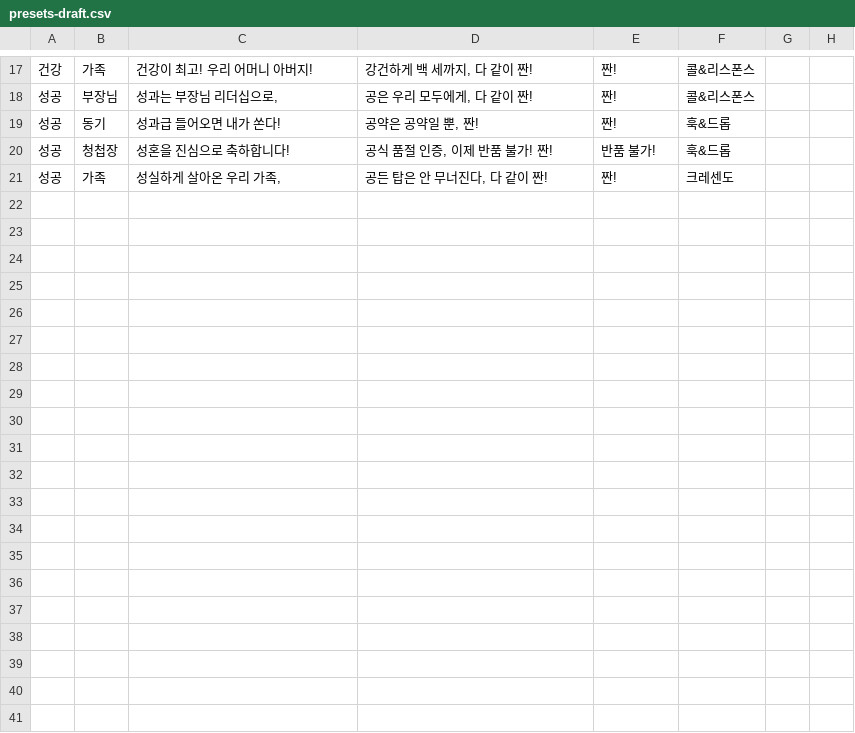
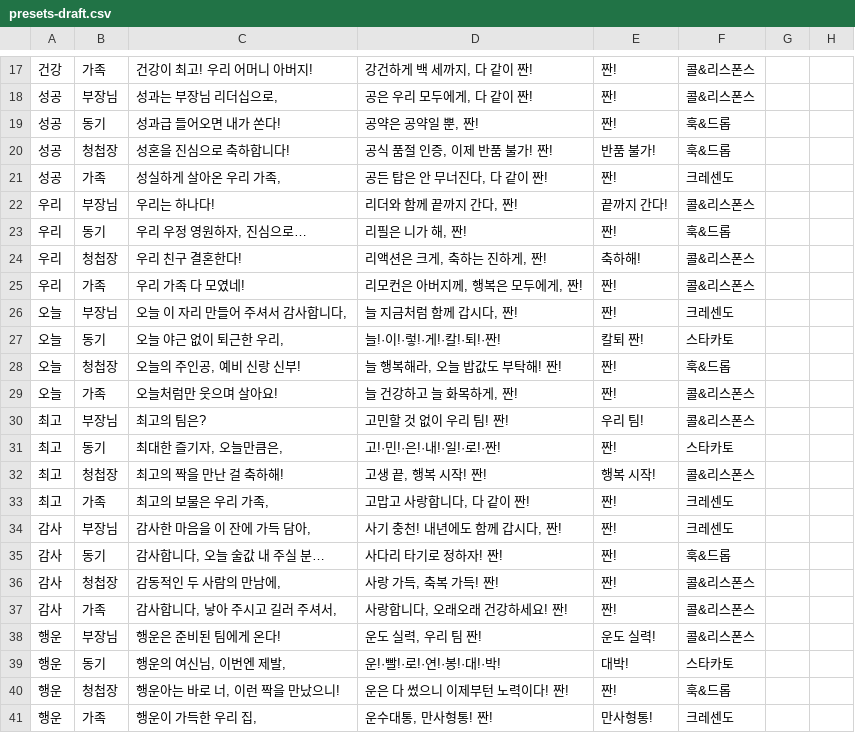
Before and after one commit to raefael2001-cpu/healthcheck, a CSV file: zzan/presets-draft.csv, drawn as a sheet; only a part is shown, gaps mark what is left out; the diff covers the shown part only.

```diff
--- a/zzan/presets-draft.csv
+++ b/zzan/presets-draft.csv
@@ -21 +21,21 @@
 성공,가족,"성실하게 살아온 우리 가족,","공든 탑은 안 무너진다, 다 같이 짠!",짠!,크레센도,,
+우리,부장님,우리는 하나다!,"리더와 함께 끝까지 간다, 짠!",끝까지 간다!,콜&리스폰스,,
+우리,동기,"우리 우정 영원하자, 진심으로…","리필은 니가 해, 짠!",짠!,훅&드롭,,
+우리,청첩장,우리 친구 결혼한다!,"리액션은 크게, 축하는 진하게, 짠!",축하해!,콜&리스폰스,,
+우리,가족,우리 가족 다 모였네!,"리모컨은 아버지께, 행복은 모두에게, 짠!",짠!,콜&리스폰스,,
+오늘,부장님,"오늘 이 자리 만들어 주셔서 감사합니다,","늘 지금처럼 함께 갑시다, 짠!",짠!,크레센도,,
+오늘,동기,"오늘 야근 없이 퇴근한 우리,",늘!·이!·렇!·게!·칼!·퇴!·짠!,칼퇴 짠!,스타카토,,
+오늘,청첩장,"오늘의 주인공, 예비 신랑 신부!","늘 행복해라, 오늘 밥값도 부탁해! 짠!",짠!,훅&드롭,,
+오늘,가족,오늘처럼만 웃으며 살아요!,"늘 건강하고 늘 화목하게, 짠!",짠!,콜&리스폰스,,
+최고,부장님,최고의 팀은?,고민할 것 없이 우리 팀! 짠!,우리 팀!,콜&리스폰스,,
+최고,동기,"최대한 즐기자, 오늘만큼은,",고!·민!·은!·내!·일!·로!·짠!,짠!,스타카토,,
+최고,청첩장,최고의 짝을 만난 걸 축하해!,"고생 끝, 행복 시작! 짠!",행복 시작!,콜&리스폰스,,
+최고,가족,"최고의 보물은 우리 가족,","고맙고 사랑합니다, 다 같이 짠!",짠!,크레센도,,
+감사,부장님,"감사한 마음을 이 잔에 가득 담아,","사기 충천! 내년에도 함께 갑시다, 짠!",짠!,크레센도,,
+감사,동기,"감사합니다, 오늘 술값 내 주실 분…",사다리 타기로 정하자! 짠!,짠!,훅&드롭,,
+감사,청첩장,"감동적인 두 사람의 만남에,","사랑 가득, 축복 가득! 짠!",짠!,콜&리스폰스,,
+감사,가족,"감사합니다, 낳아 주시고 길러 주셔서,","사랑합니다, 오래오래 건강하세요! 짠!",짠!,콜&리스폰스,,
+행운,부장님,행운은 준비된 팀에게 온다!,"운도 실력, 우리 팀 짠!",운도 실력!,콜&리스폰스,,
+행운,동기,"행운의 여신님, 이번엔 제발,",운!·빨!·로!·연!·봉!·대!·박!,대박!,스타카토,,
+행운,청첩장,"행운아는 바로 너, 이런 짝을 만났으니!",운은 다 썼으니 이제부턴 노력이다! 짠!,짠!,훅&드롭,,
+행운,가족,"행운이 가득한 우리 집,","운수대통, 만사형통! 짠!",만사형통!,크레센도,,
```
Also changed, not shown: 12 added rows elsewhere in this file.
